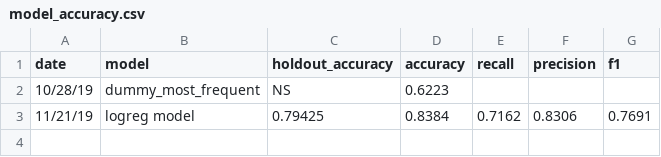
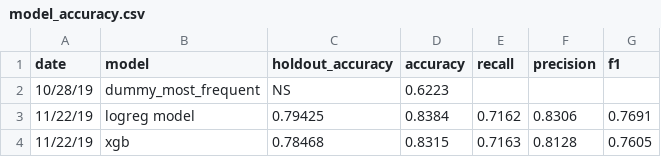
Before and after one commit to bkraft4257/kaggle_titanic, a CSV file: docs/_tables/model_accuracy.csv, drawn as a sheet.

Commit message:
Cleaned up XGB Model.  Simplified model by selecting only subset of features.

```diff
--- a/docs/_tables/model_accuracy.csv
+++ b/docs/_tables/model_accuracy.csv
@@ -2,2 +2,3 @@ date,     model,                    holdout_accuracy, accuracy, recall,     prec
 10/28/19, dummy_most_frequent,      NS,               0.6223,   ,           ,
-11/21/19, logreg model,             0.79425,          0.8384,   0.7162,     0.8306,     0.7691
+11/22/19, logreg model,             0.79425,          0.8384,   0.7162,     0.8306,     0.7691
+11/22/19, xgb,                      0.78468,          0.8315,   0.7163,     0.8128,     0.7605
```
Also changed, not shown: 15 other files.
